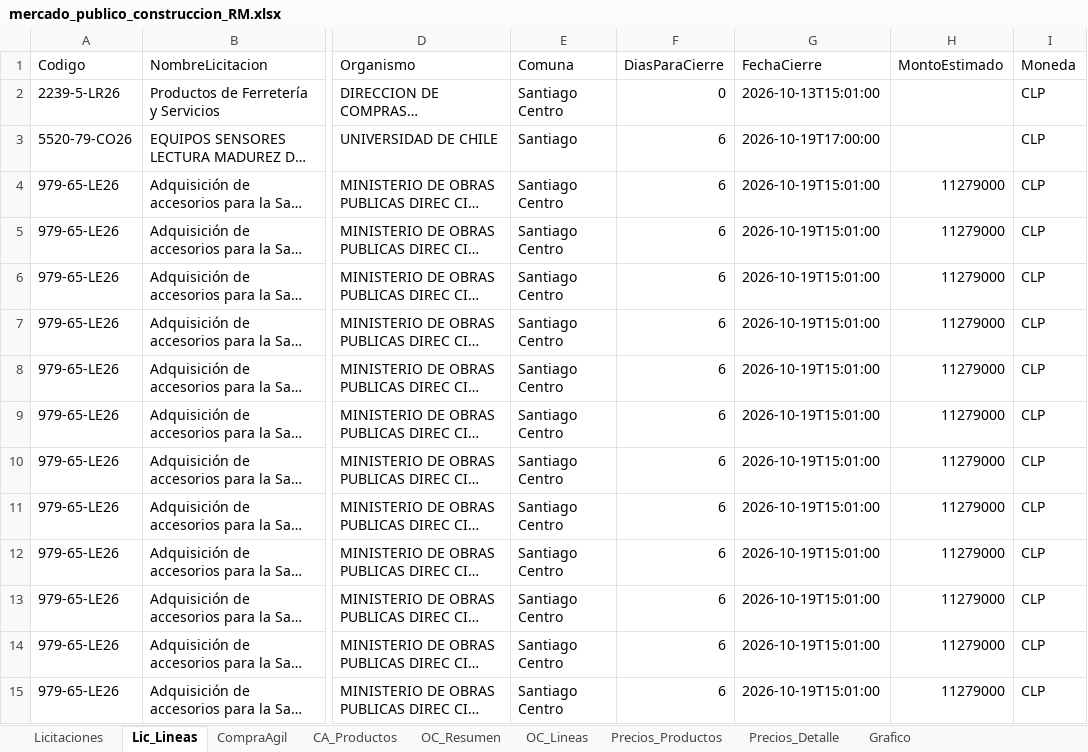
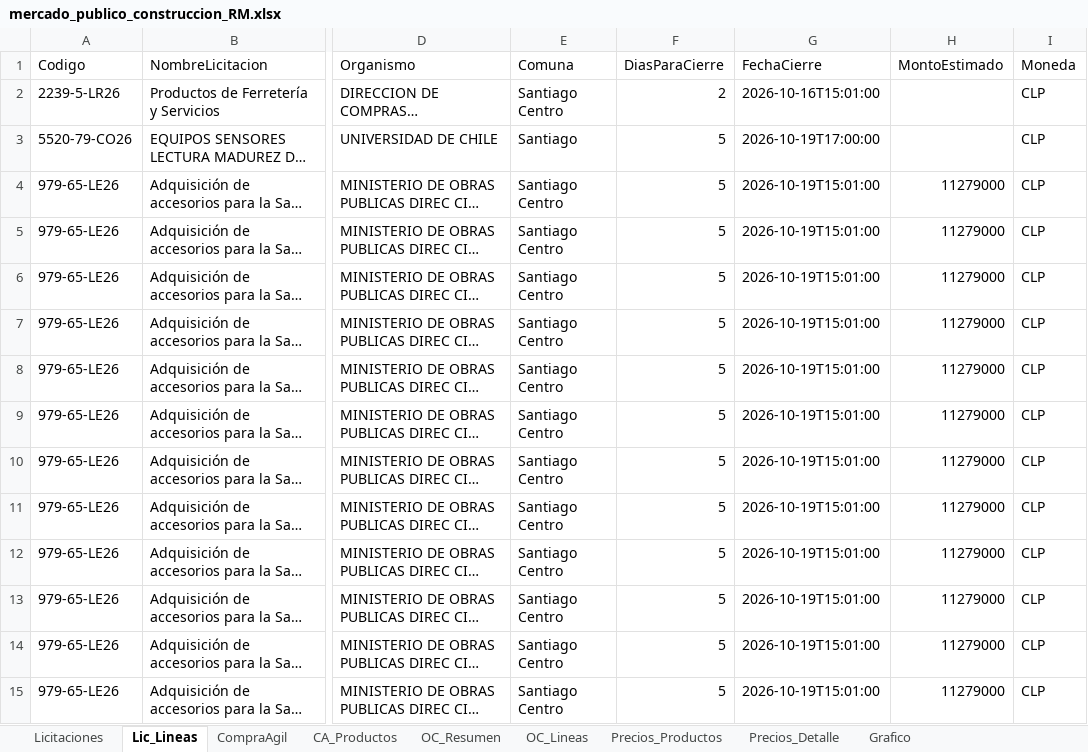
Before and after one commit to tchavarri/monitor-mercado-publico, an Excel workbook: docs/mercado_publico_construccion_RM.xlsx, sheet Lic_Lineas, drawn as a sheet; only a part is shown, gaps mark what is left out; long unchanged cells end in …; values as stored, in another font and other column widths than the file's, no borders; the diff covers the shown part only; the diff names each change by its address in the sheet, - before the commit and + after, or states it on an @@ line.

```diff
--- a/docs/mercado_publico_construccion_RM.xlsx (sheet Lic_Lineas)
+++ b/docs/mercado_publico_construccion_RM.xlsx (sheet Lic_Lineas)
-F2 (DiasParaCierre): 0
+F2 (DiasParaCierre): 2
-G2 (FechaCierre): 2026-10-13T15:01:00
+G2 (FechaCierre): 2026-10-16T15:01:00
-F3:F15 (DiasParaCierre): 6
+F3:F15 (DiasParaCierre): 5
```
Also changed, not shown: 1 added row and 64 edited cells elsewhere in this sheet, sheet OC_Lineas, sheet CA_Productos, sheet OC_Resumen, sheet CompraAgil, sheet Licitaciones, charts or pictures, 2 other files.
